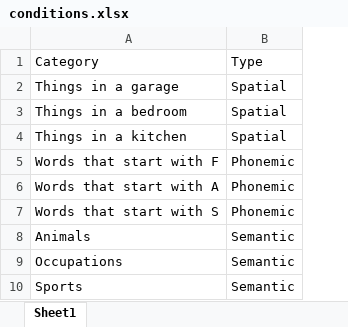
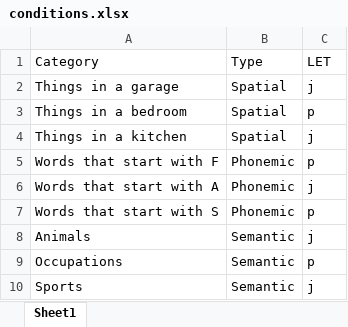
Before and after one commit to adkinsty/fluency-task, an Excel workbook: conditions.xlsx, sheet Sheet1, drawn as a sheet; values as stored, in another font and other column widths than the file's, no borders; the diff names each change by its address in the sheet, - before the commit and + after, or states it on an @@ line.

```diff
--- a/conditions.xlsx (sheet Sheet1)
+++ b/conditions.xlsx (sheet Sheet1)
+column C, rows 1-10: LET | j | p | j | p | j | p | j | p | j
```
Also changed, not shown: html/resources/conditions.xlsx, 8 other files.
